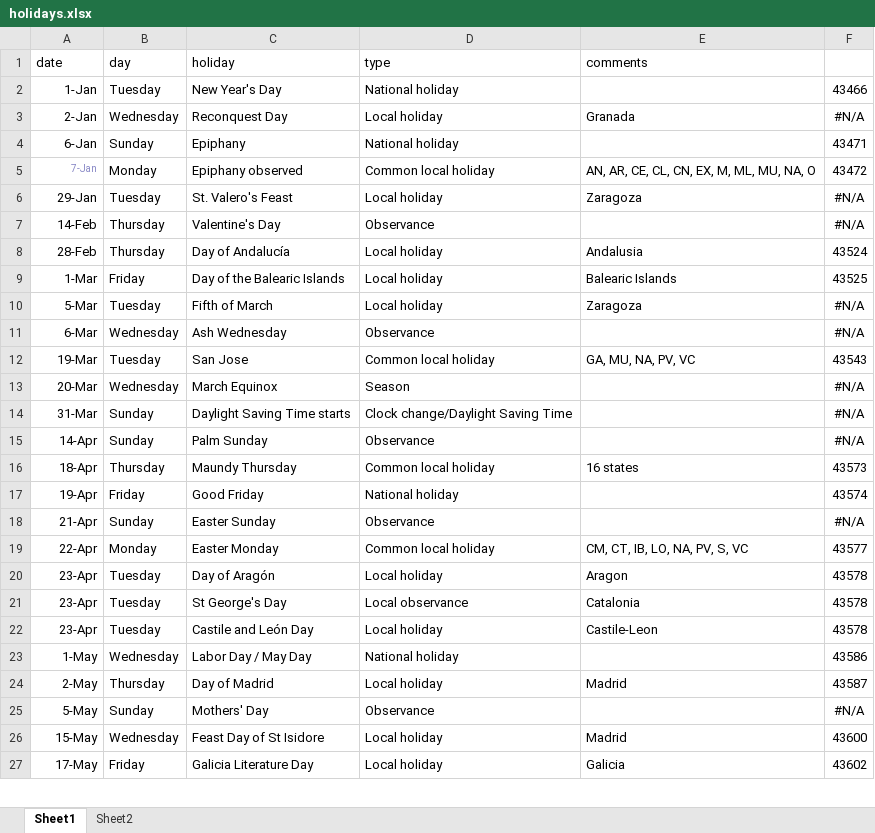
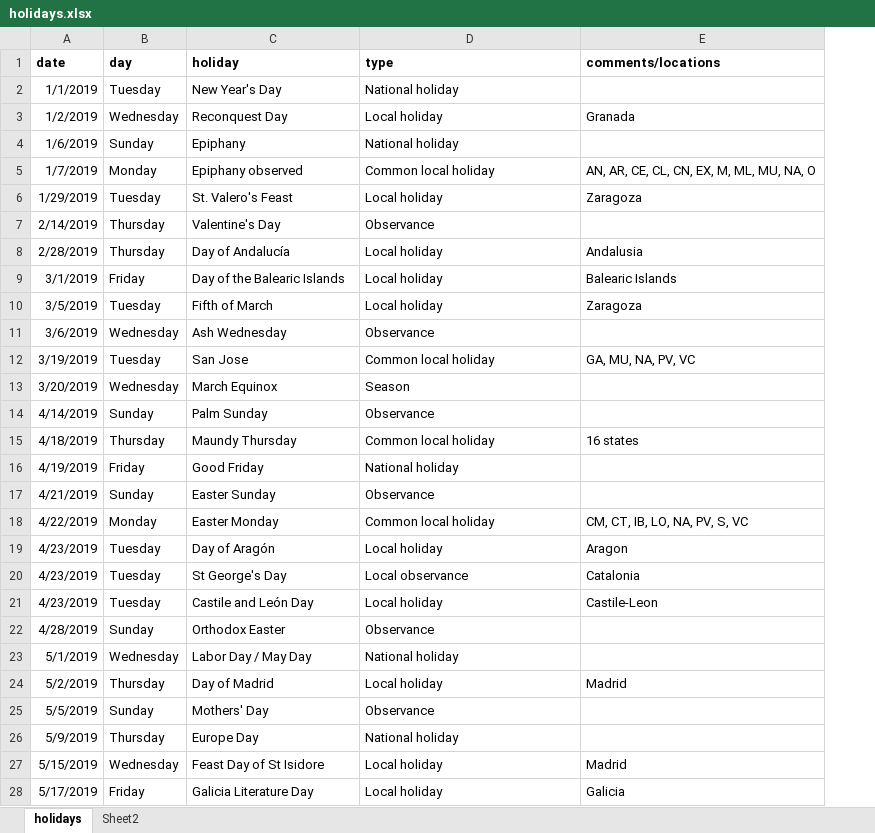
Before and after one commit to CTso25/Predict-Train-Prices, an Excel workbook: datasets/holidays.xlsx, sheet holidays, drawn as a sheet; only a part is shown; values as stored, in another font and other column widths than the file's, no borders; removed rows and columns are numbered as before the commit, all else as after; the diff covers the shown part only; the diff names each change by its address in the sheet, - before the commit and + after, or states it on an @@ line.

```diff
--- a/datasets/holidays.xlsx (sheet holidays)
+++ b/datasets/holidays.xlsx (sheet holidays)
-sheet tab: Sheet1
+sheet tab: holidays
-column F, rows 2-13: 43466 | #N/A | 43471 | 43472 | #N/A | #N/A | 43524 | 43525 | #N/A | #N/A | 43543 | #N/A; rows 15-27: #N/A | 43573 | 43574 | #N/A | 43577 | 43578 | 43578 | 43578 | 43586 | 43587 | #N/A | 43600 | 43602
-A1:E1 bold: off
+A1:E1 bold: on
-E1: comments
+E1: comments/locations
-A2 (date): 1-Jan
+A2 (date): 1/1/2019
-A3 (date): 2-Jan
+A3 (date): 1/2/2019
-A4 (date): 6-Jan
+A4 (date): 1/6/2019
-A5 (date): 7-Jan
+A5 (date): 1/7/2019
-A5 text colour: #8888C6
+A5 text colour: black, text size: larger
-A6 (date): 29-Jan
+A6 (date): 1/29/2019
-A7 (date): 14-Feb
+A7 (date): 2/14/2019
-A8 (date): 28-Feb
+A8 (date): 2/28/2019
-A9 (date): 1-Mar
+A9 (date): 3/1/2019
-A10 (date): 5-Mar
+A10 (date): 3/5/2019
-A11 (date): 6-Mar
+A11 (date): 3/6/2019
-A12 (date): 19-Mar
+A12 (date): 3/19/2019
-A13 (date): 20-Mar
+A13 (date): 3/20/2019
-row 14: 31-Mar | Sunday | Daylight Saving Time starts | Clock change/Daylight Saving Time |  | #N/A
-A14 (date): 14-Apr
+A14 (date): 4/14/2019
-A15 (date): 18-Apr
+A15 (date): 4/18/2019
-A16 (date): 19-Apr
+A16 (date): 4/19/2019
-A17 (date): 21-Apr
+A17 (date): 4/21/2019
-A18 (date): 22-Apr
+A18 (date): 4/22/2019
-A19:A21 (date): 23-Apr
+A19:A21 (date): 4/23/2019
+row 22: 4/28/2019 | Sunday | Orthodox Easter | Observance
-A23 (date): 1-May
+A23 (date): 5/1/2019
-A24 (date): 2-May
+A24 (date): 5/2/2019
-A25 (date): 5-May
+A25 (date): 5/5/2019
+row 26: 5/9/2019 | Thursday | Europe Day | National holiday
-A27 (date): 15-May
+A27 (date): 5/15/2019
-A28 (date): 17-May
+A28 (date): 5/17/2019
```
Also changed, not shown: 4 removed rows and 38 edited cells elsewhere in this sheet, formulas that keep their value, 1 other file.
